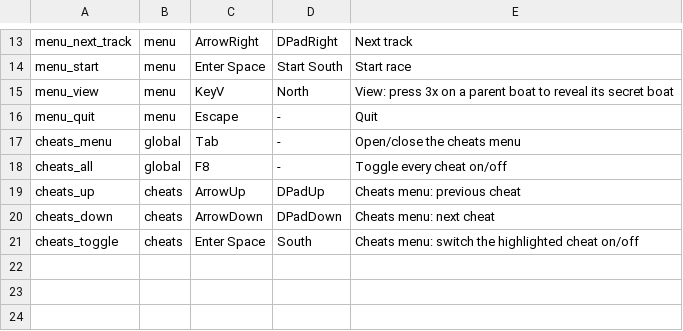
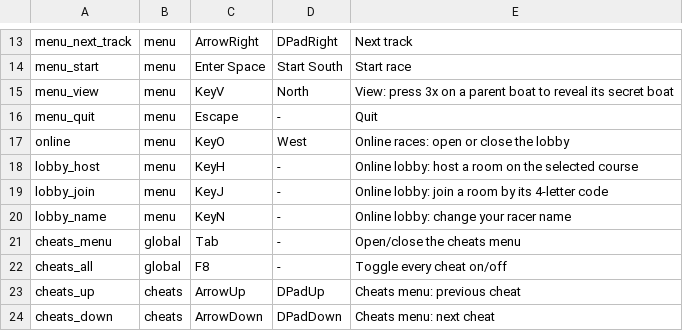
Before and after one commit to solarfren69420/Riptide, a CSV file: sheets/controls.csv, drawn as a sheet; only a part is shown, gaps mark what is left out; the shorter side is filled out with more unchanged rows; the diff names each change by its address in the sheet, - before the commit and + after, or states it on an @@ line.

```diff
--- a/sheets/controls.csv
+++ b/sheets/controls.csv
+row 17: online | menu | KeyO | West | Online races: open or close the lobby
+row 18: lobby_host | menu | KeyH | - | Online lobby: host a room on the selected course
+row 19: lobby_join | menu | KeyJ | - | Online lobby: join a room by its 4-letter code
+row 20: lobby_name | menu | KeyN | - | Online lobby: change your racer name
```
Also changed, not shown: sheets/physics.csv, 17 other files.
